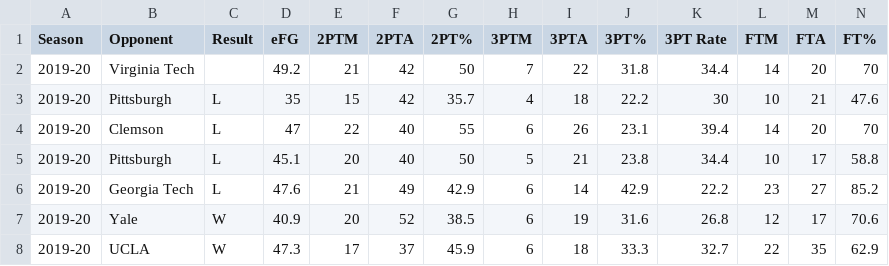
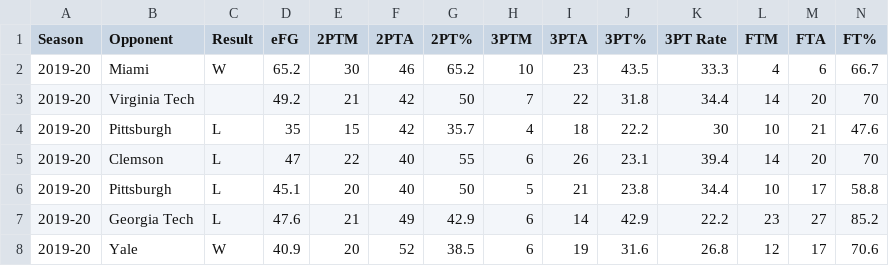
Before and after one commit to gallochris/dadgumboxscores, a CSV file: download/offensive_shooting.csv, drawn as a sheet; only a part is shown; the shorter side is filled out with more unchanged rows; the diff names each change by its address in the sheet, - before the commit and + after, or states it on an @@ line.

Commit message:
miami

```diff
--- a/download/offensive_shooting.csv
+++ b/download/offensive_shooting.csv
+row 2: 2019-20 | Miami | W | 65.2 | 30 | 46 | 65.2 | 10 | 23 | 43.5 | 33.3 | 4 | 6 | 66.7
```
Also changed, not shown: download/box_score_data.csv, download/defensive_shooting.csv, 4 other files.
